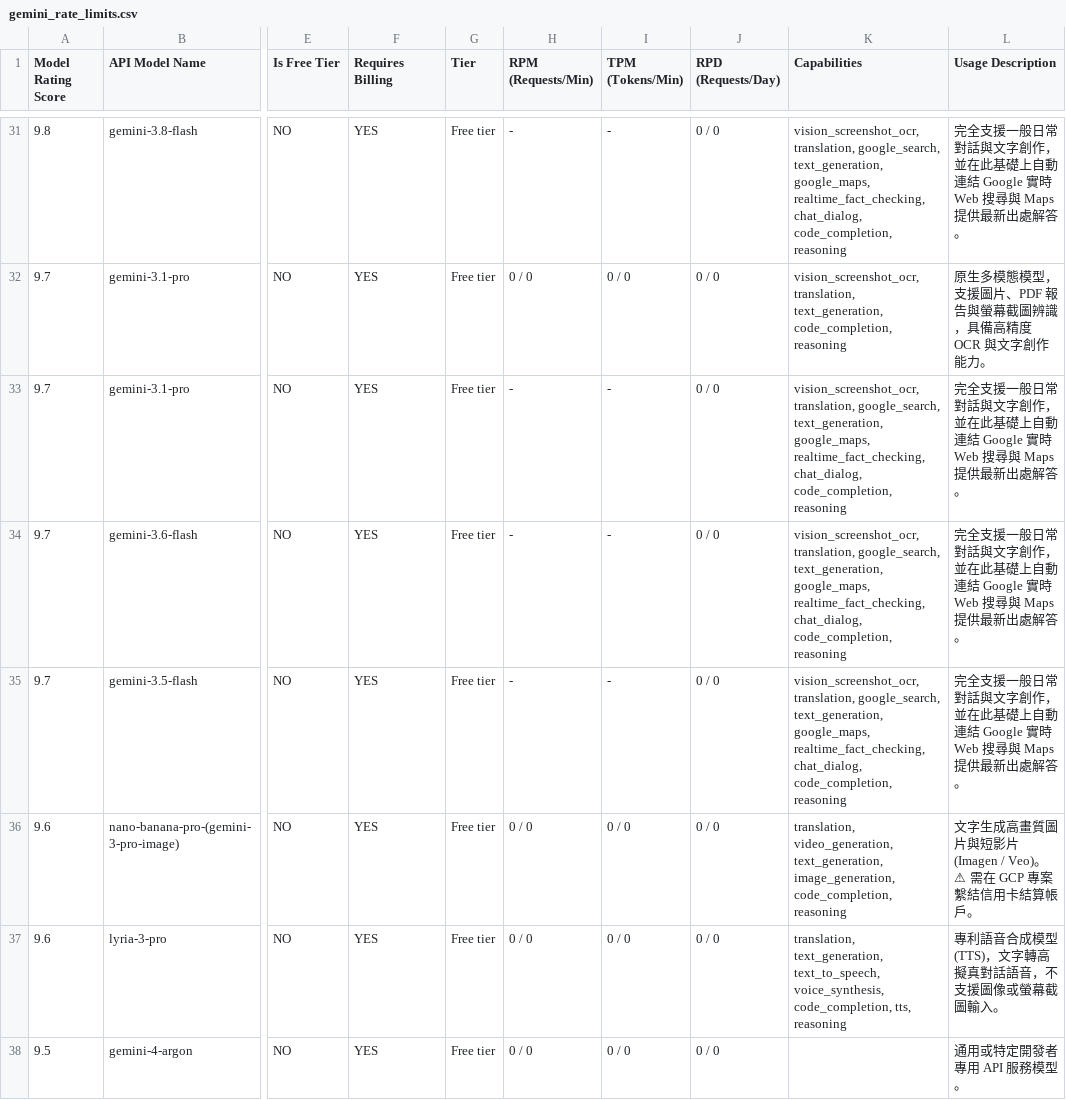
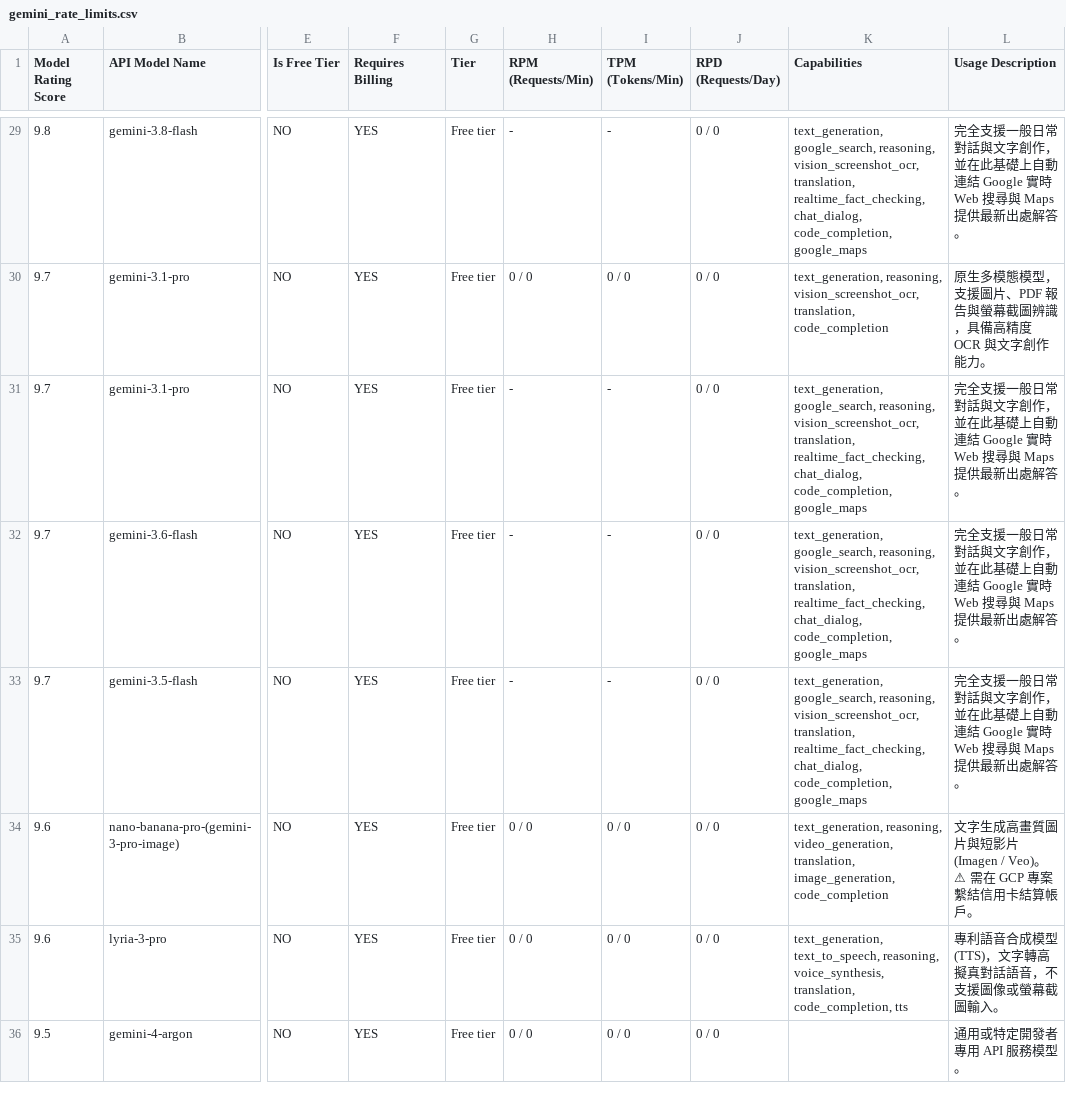
Before and after one commit to 9908gg-art/gemini-quota-fetcher, a CSV file: gemini_rate_limits.csv, drawn as a sheet; only a part is shown, gaps mark what is left out; addresses are those after the commit; the diff covers the shown part only; the diff names each change by its address in the sheet, - before the commit and + after, or states it on an @@ line.

```diff
--- a/gemini_rate_limits.csv
+++ b/gemini_rate_limits.csv
-K29 (Capabilities): vision_screenshot_ocr, translation, google_search, text_generation, google_maps, realtime_fact_checking, chat_dialog, code_completion, reasoning
+K29 (Capabilities): text_generation, google_search, reasoning, vision_screenshot_ocr, translation, realtime_fact_checking, chat_dialog, code_completion, google_maps
-K30 (Capabilities): vision_screenshot_ocr, translation, text_generation, code_completion, reasoning
+K30 (Capabilities): text_generation, reasoning, vision_screenshot_ocr, translation, code_completion
-K31:K33 (Capabilities): vision_screenshot_ocr, translation, google_search, text_generation, google_maps, realtime_fact_checking, chat_dialog, code_completion, reasoning
+K31:K33 (Capabilities): text_generation, google_search, reasoning, vision_screenshot_ocr, translation, realtime_fact_checking, chat_dialog, code_completion, google_maps
-K34 (Capabilities): translation, video_generation, text_generation, image_generation, code_completion, reasoning
+K34 (Capabilities): text_generation, reasoning, video_generation, translation, image_generation, code_completion
-K35 (Capabilities): translation, text_generation, text_to_speech, voice_synthesis, code_completion, tts, reasoning
+K35 (Capabilities): text_generation, text_to_speech, reasoning, voice_synthesis, translation, code_completion, tts
```
Also changed, not shown: 2 removed rows and 46 edited cells elsewhere in this file, 2 other files.
